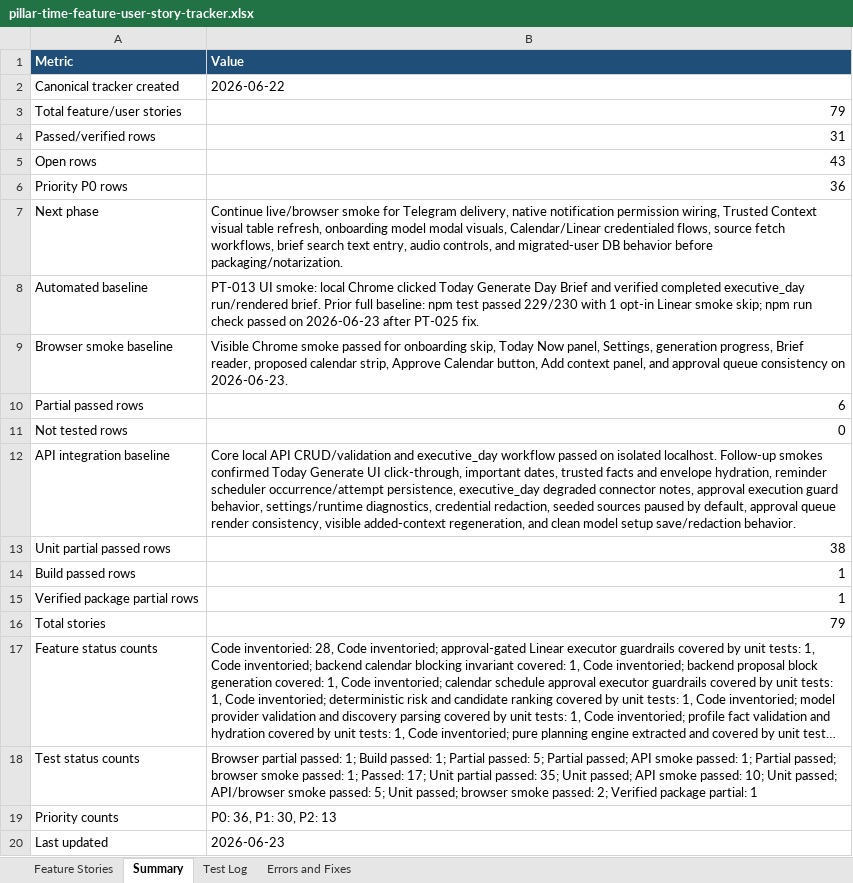
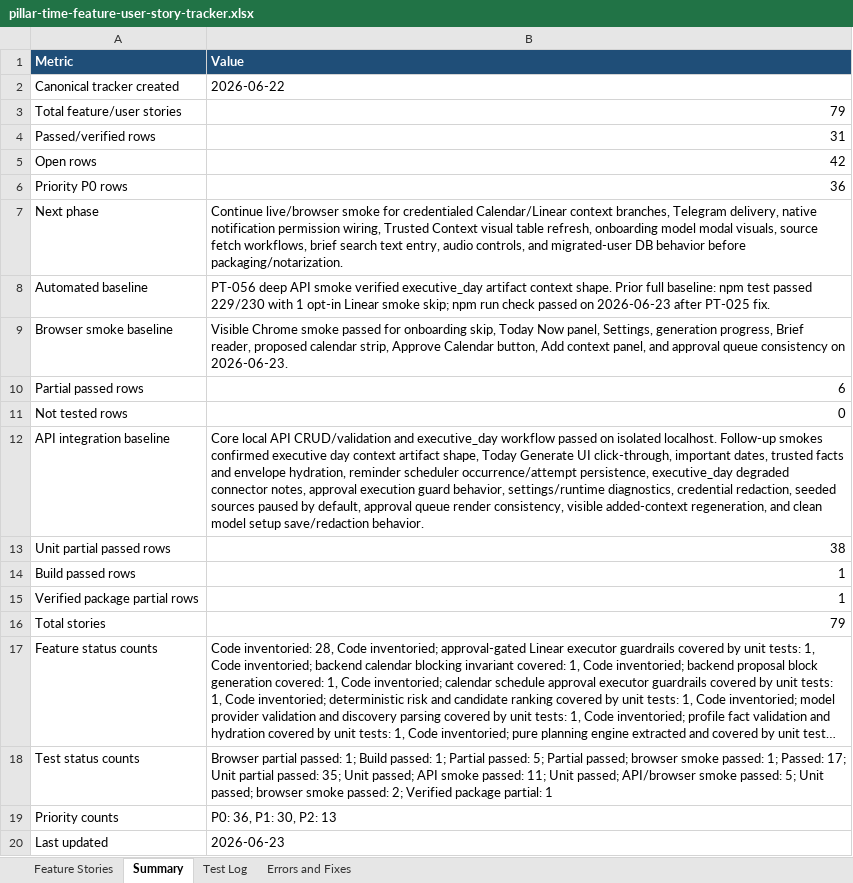
Before and after one commit to Transformation-Agency/pillar-time, an Excel workbook: docs/pillar-time-feature-user-story-tracker.xlsx, sheet Summary, drawn as a sheet; long unchanged cells end in …; values as stored, in another font and other column widths than the file's, no borders; the diff names each change by its address in the sheet, - before the commit and + after, or states it on an @@ line.

Commit message:
Record executive context artifact smoke evidence

```diff
--- a/docs/pillar-time-feature-user-story-tracker.xlsx (sheet Summary)
+++ b/docs/pillar-time-feature-user-story-tracker.xlsx (sheet Summary)
-B5 (Value): 43
+B5 (Value): 42
-B7 (Value): …smoke for Telegram delivery, native notification permission wiring, Trusted Context visual table refresh, onboarding model modal visuals, Calendar/Linear credentialed flows, source fetch…
+B7 (Value): …smoke for credentialed Calendar/Linear context branches, Telegram delivery, native notification permission wiring, Trusted Context visual table refresh, onboarding model modal visuals, source fetch…
-B8 (Value): PT-013 UI smoke: local Chrome clicked Today Generate Day Brief and verified completed executive_day run/rendered brief. Prior full…
+B8 (Value): PT-056 deep API smoke verified executive_day artifact context shape. Prior full…
-B12 (Value): …smokes confirmed Today Generate…
+B12 (Value): …smokes confirmed executive day context artifact shape, Today Generate…
-B18 (Value): …Partial passed; API smoke passed: 1; Partial passed; browser smoke passed: 1; Passed: 17; Unit partial passed: 35; Unit passed; API smoke passed: 10; Unit passed;…
+B18 (Value): …Partial passed; browser smoke passed: 1; Passed: 17; Unit partial passed: 35; Unit passed; API smoke passed: 11; Unit passed;…
```
Also changed, not shown: sheet Test Log, sheet Feature Stories.
